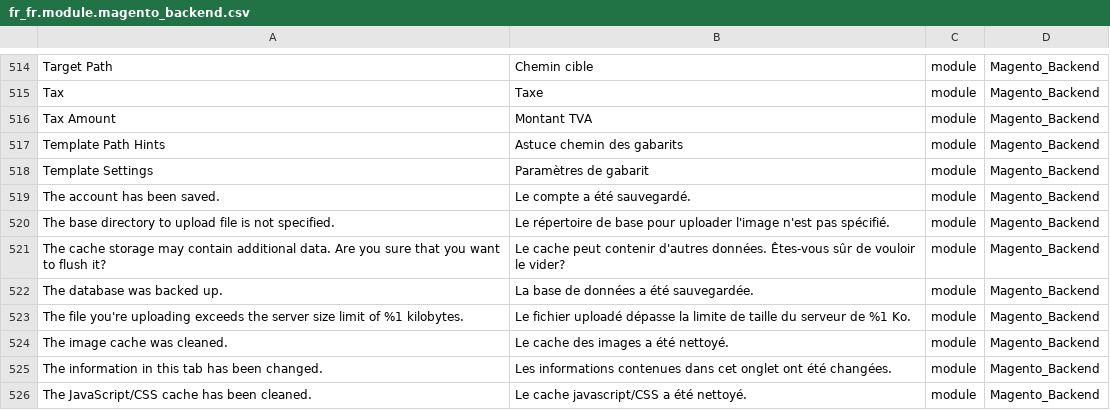
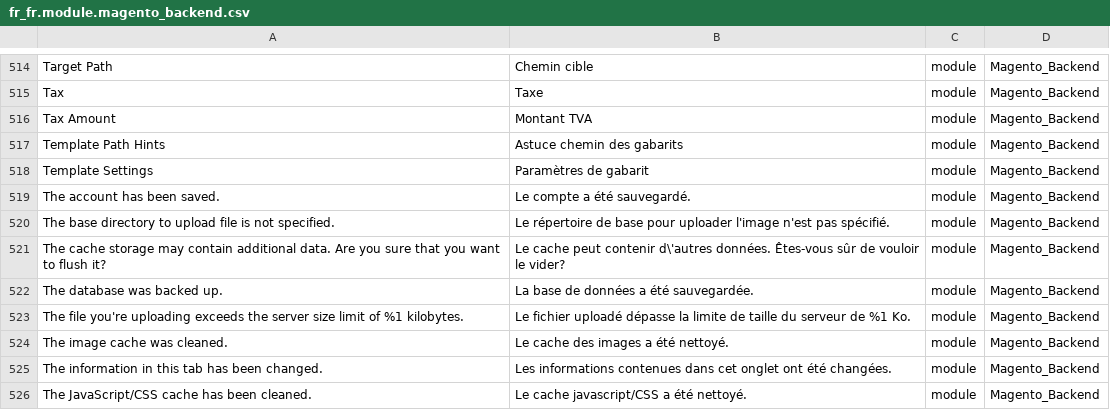
Before and after one commit to Imaginaerum/magento2-language-fr-fr, a CSV file: fr_fr.module.magento_backend.csv, drawn as a sheet; only a part is shown, gaps mark what is left out.

Commit message:
fix #20 - Unescaped js quote

```diff
--- a/fr_fr.module.magento_backend.csv
+++ b/fr_fr.module.magento_backend.csv
@@ -520,3 +520,3 @@
 "The base directory to upload file is not specified.","Le répertoire de base pour uploader l'image n'est pas spécifié.",module,Magento_Backend
-"The cache storage may contain additional data. Are you sure that you want to flush it?","Le  cache peut contenir d'autres données. Êtes-vous sûr de vouloir le vider?",module,Magento_Backend
+"The cache storage may contain additional data. Are you sure that you want to flush it?","Le  cache peut contenir d\'autres données. Êtes-vous sûr de vouloir le vider?",module,Magento_Backend
 "The database was backed up.","La base de données a été sauvegardée.",module,Magento_Backend
```
